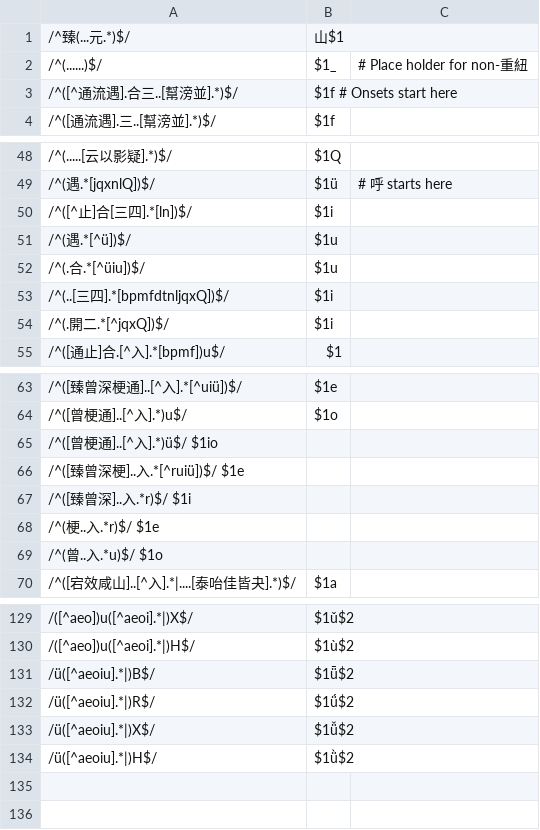
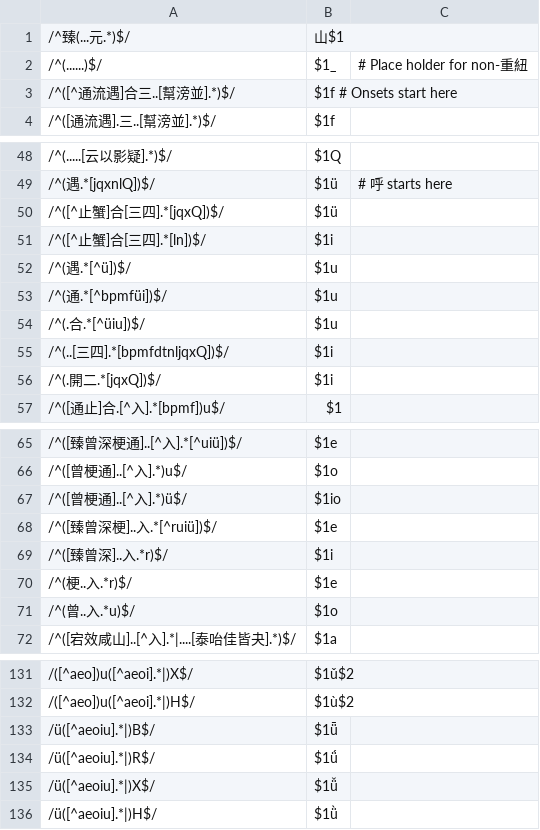
Before and after one commit to hhliow/mandarin, a TSV file: hhliow/canonicalToPinyin.tsv, drawn as a sheet; only a part is shown, gaps mark what is left out.

Commit message:
Update canonicalToPinyin.tsv

```diff
--- a/hhliow/canonicalToPinyin.tsv
+++ b/hhliow/canonicalToPinyin.tsv
@@ -2,3 +2,3 @@
 /^(......)$/	$1_	# Place holder for non-重紐
-/^([^通流遇].合三..[幫滂並].*)$/	$1f # Onsets start here
+/^([^通流遇]合三..[幫滂並].*)$/	$1f # Onsets start here
 /^([通流遇].三..[幫滂並].*)$/	$1f
@@ -49,7 +49,9 @@
 /^(遇.*[jqxnlQ])$/	$1ü	# 呼 starts here
-/^([^止]合[三四].*[ln])$/	$1i
+/^([^止蟹]合[三四].*[jqxQ])$/	$1ü
+/^([^止蟹]合[三四].*[ln])$/	$1i
 /^(遇.*[^ü])$/	$1u
+/^(通.*[^bpmfüi])$/	$1u
 /^(.合.*[^üiu])$/	$1u
 /^(..[三四].*[bpmfdtnljqxQ])$/	$1i
-/^(.開二.*[^jqxQ])$/	$1i
+/^(.開二.*[jqxQ])$/	$1i
 /^([通止]合.[^入].*[bpmf])u$/	$1
@@ -64,7 +66,7 @@
 /^([曾梗通]..[^入].*)u$/	$1o
-/^([曾梗通]..[^入].*)ü$/  $1io
-/^([臻曾深梗]..入.*[^ruiü])$/  $1e
-/^([臻曾深]..入.*r)$/  $1i
-/^(梗..入.*r)$/  $1e
-/^(曾..入.*u)$/  $1o
+/^([曾梗通]..[^入].*)ü$/	$1io
+/^([臻曾深梗]..入.*[^ruiü])$/	$1e
+/^([臻曾深]..入.*r)$/	$1i
+/^(梗..入.*r)$/	$1e
+/^(曾..入.*u)$/	$1o
 /^([宕效咸山]..[^入].*|....[泰咍佳皆夬].*)$/	$1a
@@ -130,5 +132,5 @@
 /([^aeo])u([^aeoi].*|)H$/	$1ù$2
-/ü([^aeoiu].*|)B$/	$1ǖ$2
-/ü([^aeoiu].*|)R$/	$1ǘ$2
-/ü([^aeoiu].*|)X$/	$1ǚ$2
-/ü([^aeoiu].*|)H$/	$1ǜ$2
+/ü([^aeoiu].*|)B$/	$1ǖ
+/ü([^aeoiu].*|)R$/	$1ǘ
+/ü([^aeoiu].*|)X$/	$1ǚ
+/ü([^aeoiu].*|)H$/	$1ǜ
```
